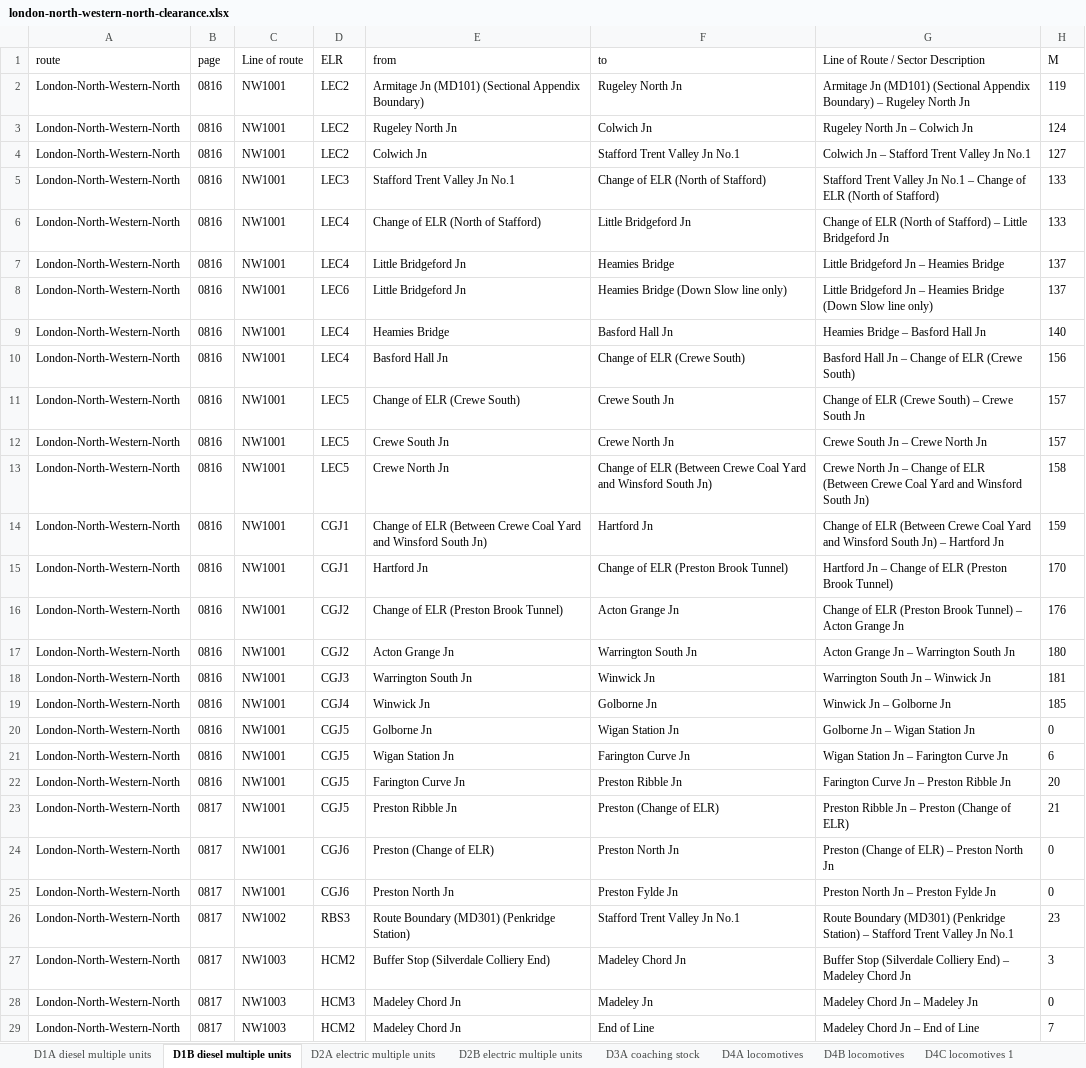
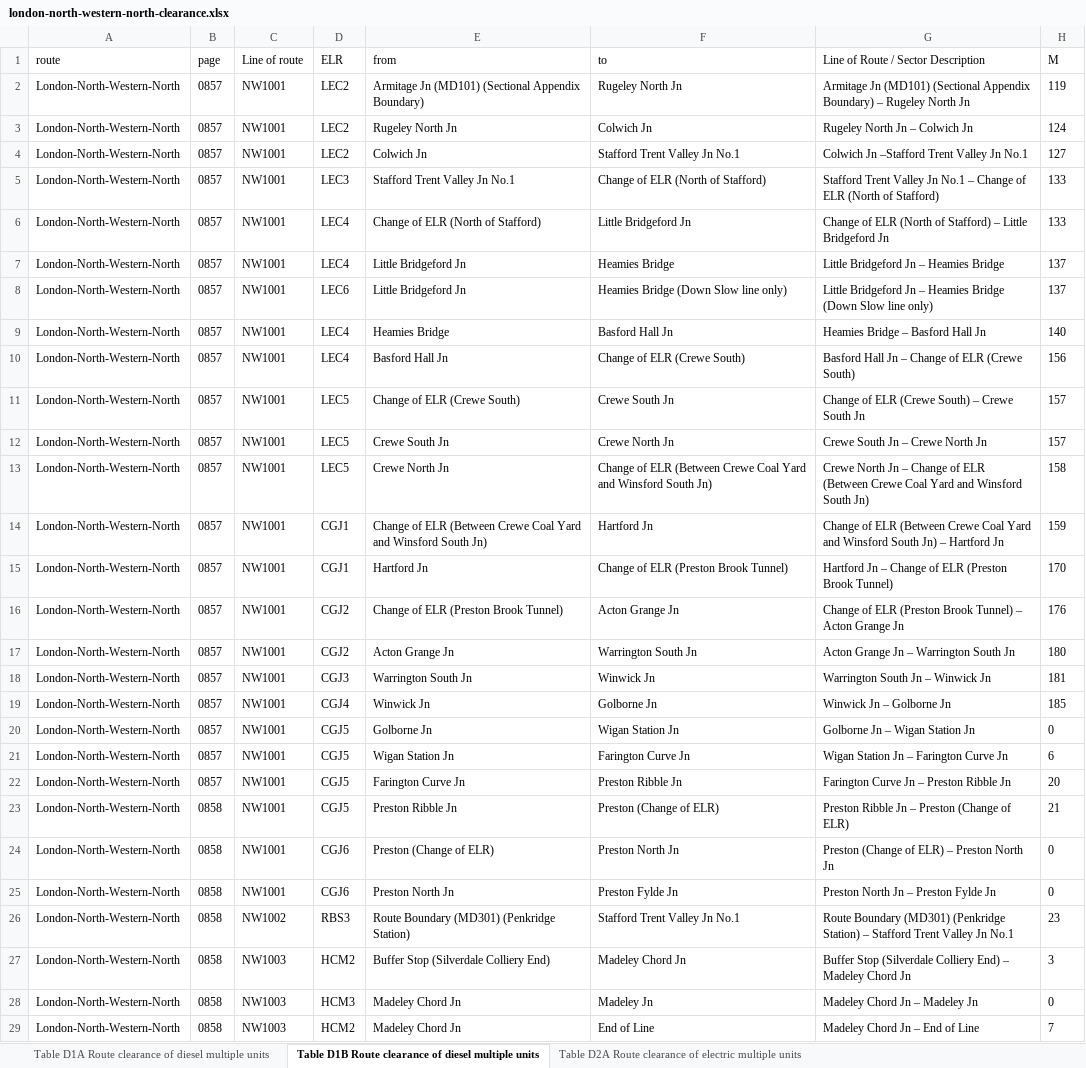
Before and after one commit to anisotropi4/nesa, an Excel workbook: London-North-Western-North/london-north-western-north-clearance.xlsx, sheet Table D1B Route clearance of diesel multiple units, drawn as a sheet; only a part is shown; values as stored, in another font and other column widths than the file's, no borders; the diff covers the shown part only; the diff names each change by its address in the sheet, - before the commit and + after, or states it on an @@ line.

```diff
--- a/London-North-Western-North/london-north-western-north-clearance.xlsx (sheet Table D1B Route clearance of diesel multiple units)
+++ b/London-North-Western-North/london-north-western-north-clearance.xlsx (sheet Table D1B Route clearance of diesel multiple units)
-sheet tab: D1A diesel multiple units
+sheet tab: Table D1A Route clearance of diesel multiple units
-sheet tab: D1B diesel multiple units
+sheet tab: Table D1B Route clearance of diesel multiple units
-sheet tab: D2A electric multiple units
+sheet tab: Table D2A Route clearance of electric multiple units
-B2:B22: 0816
+B2:B22: 0857
-G4: Colwich Jn – Stafford Trent Valley Jn No.1
+G4: Colwich Jn –Stafford Trent Valley Jn No.1
-B23:B29: 0817
+B23:B29: 0858
```
Also changed, not shown: 294 edited cells elsewhere in this sheet, sheet Table D3A Route clearance of coaching stock, sheet Table D2A Route clearance of electric multiple units, sheet Table D5B Locomotive Gauge Clearance Table, sheet Table D5C Route clearance of freight containersswap bodies, sheet Table D4D Route clearance of locomotives, sheet Table D4B Route clearance of locomotives, 6 more sheets, other sheet tabs, 2 other files.
